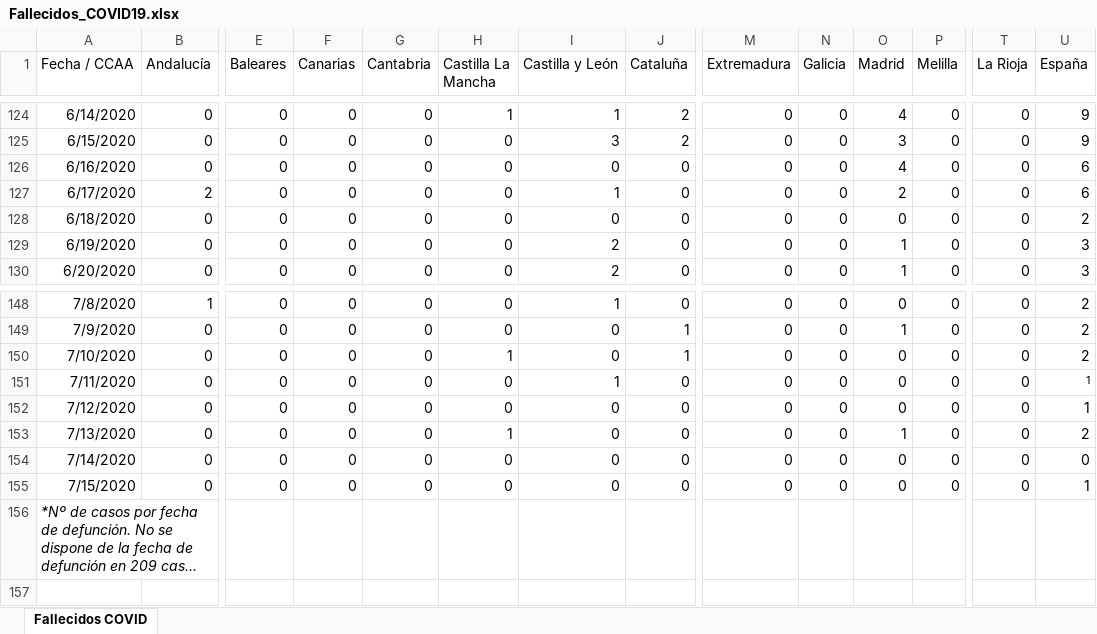
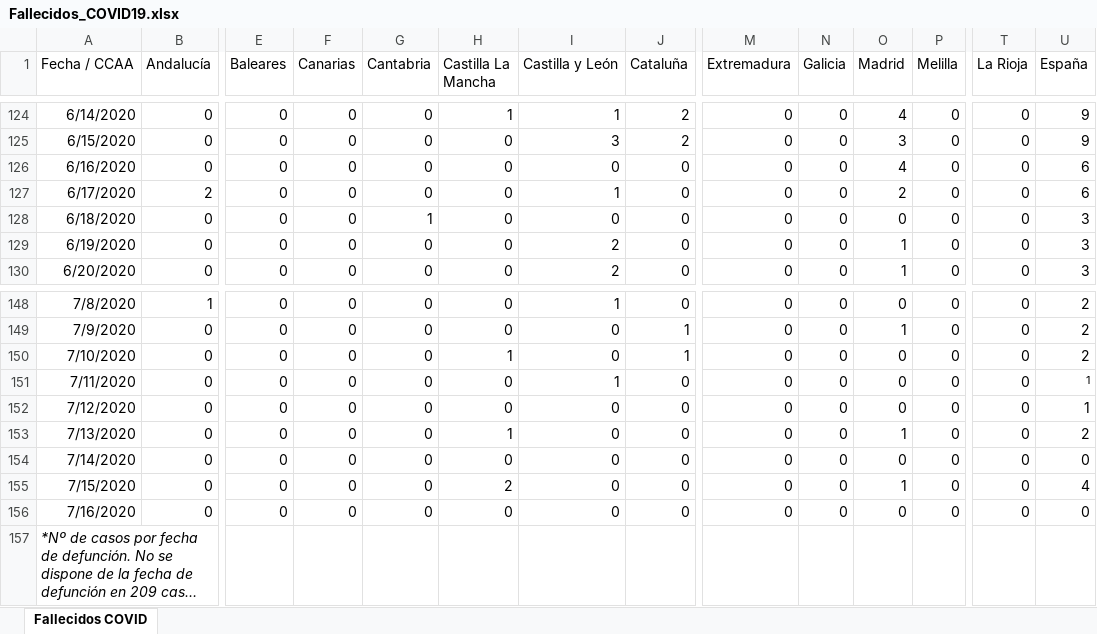
Before and after one commit to svavassori/covid-19-spain, an Excel workbook: Fallecidos_COVID19.xlsx, sheet Fallecidos COVID, drawn as a sheet; only a part is shown, gaps mark what is left out; long unchanged cells end in …; values as stored, in another font and other column widths than the file's, no borders; rows hold the shown columns only; the diff names each change by its address in the sheet, - before the commit and + after, or states it on an @@ line.

```diff
--- a/Fallecidos_COVID19.xlsx (sheet Fallecidos COVID)
+++ b/Fallecidos_COVID19.xlsx (sheet Fallecidos COVID)
-G128 (Cantabria): 0
+G128 (Cantabria): 1
-U128 (España): 2
+U128 (España): 3
-H155 (Castilla La Mancha): 0
+H155 (Castilla La Mancha): 2
-O155 (Madrid): 0
+O155 (Madrid): 1
-U155 (España): 1
+U155 (España): 4
+row 156: 7/16/2020 | 0 | 0 | 0 | 0 | 0 | 0 | 0 | 0 | 0 | 0 | 0 | 0 | 0
```
Also changed, not shown: 3 other files.
